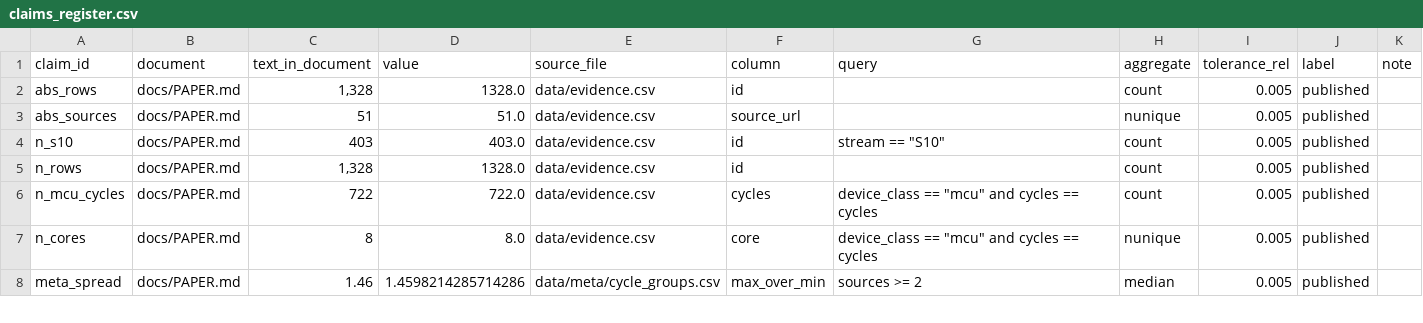
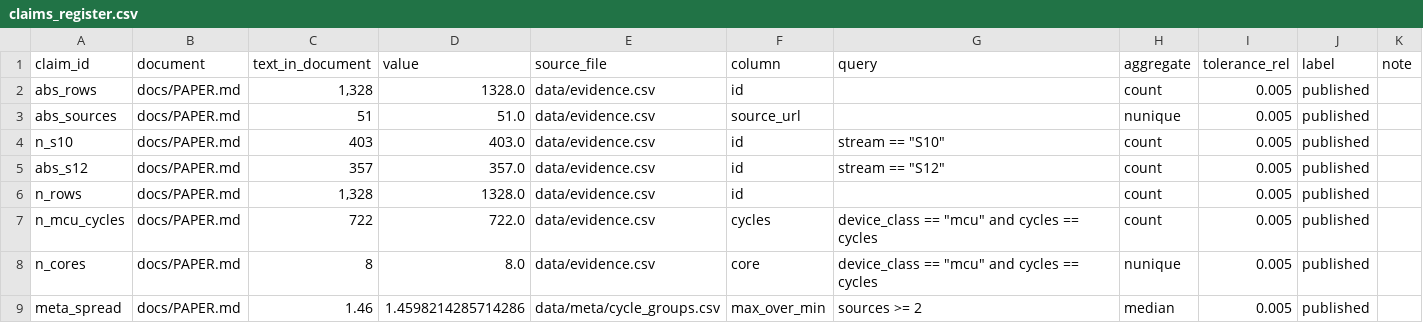
Before and after one commit to hudasol/post-quantum-security, a CSV file: data/claims_register.csv, drawn as a sheet; only a part is shown.

Commit message:
Paper abstract: say which rows were double read and which were sampled (review pass 2)

```diff
--- a/data/claims_register.csv
+++ b/data/claims_register.csv
@@ -4,2 +4,3 @@ abs_sources,docs/PAPER.md,51,51.0,data/evidence.csv,source_url,,nunique,0.005,pu
 n_s10,docs/PAPER.md,403,403.0,data/evidence.csv,id,"stream == ""S10""",count,0.005,published,
+abs_s12,docs/PAPER.md,357,357.0,data/evidence.csv,id,"stream == ""S12""",count,0.005,published,
 n_rows,docs/PAPER.md,"1,328",1328.0,data/evidence.csv,id,,count,0.005,published,
```
Also changed, not shown: 1 other file.
